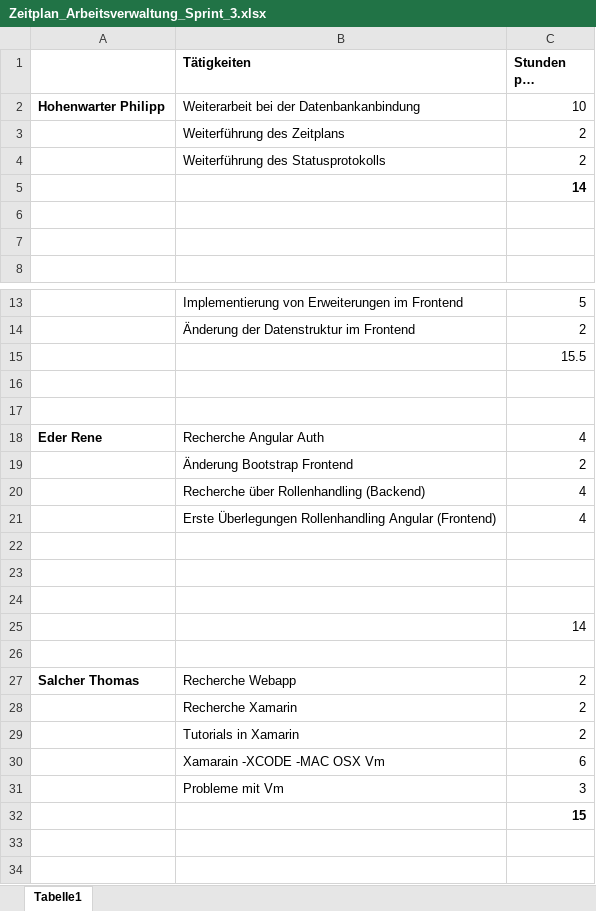
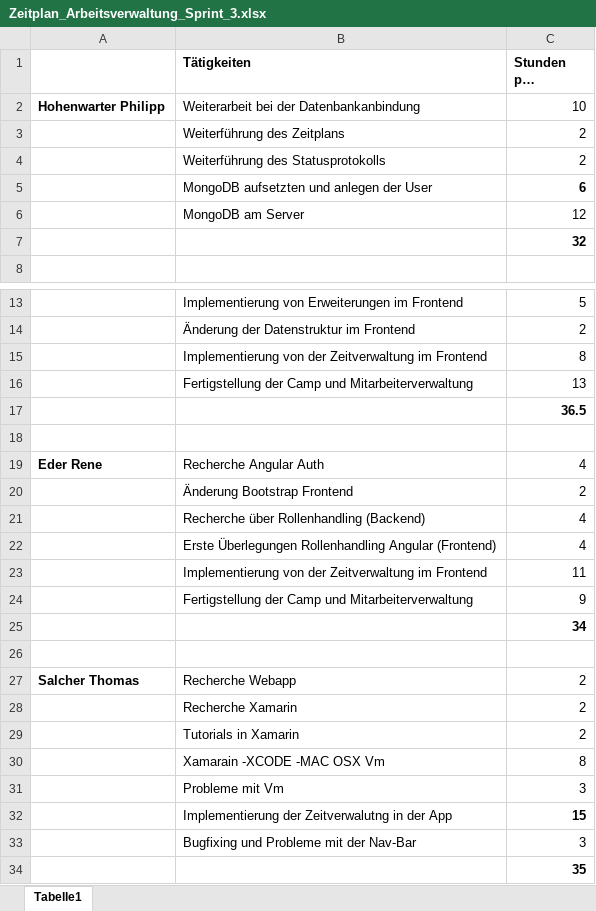
Before and after one commit to EderRene/Arbeitszeitverwaltung_Sportcamp_Salcher, an Excel workbook: Protokolle/Zeitplan_Arbeitsverwaltung_Sprint_3.xlsx, sheet Tabelle1, drawn as a sheet; only a part is shown, gaps mark what is left out; long unchanged cells end in …; values as stored, in another font and other column widths than the file's, no borders; removed rows and columns are numbered as before the commit, all else as after; the diff names each change by its address in the sheet, - before the commit and + after, or states it on an @@ line.

Commit message:
Update Zeitverwaltung

```diff
--- a/Protokolle/Zeitplan_Arbeitsverwaltung_Sprint_3.xlsx (sheet Tabelle1)
+++ b/Protokolle/Zeitplan_Arbeitsverwaltung_Sprint_3.xlsx (sheet Tabelle1)
+row 5:  | MongoDB aufsetzten und anlegen der User | 6
+row 6:  | MongoDB am Server | 12
-C7 (Stunden pro Tätigkeit): 14
+C7 (Stunden pro Tätigkeit): 32
-row 6: (empty)
-row 7: (empty)
+row 15:  | Implementierung von der Zeitverwaltung im Frontend | 8
+row 16:  | Fertigstellung der Camp und Mitarbeiterverwaltung | 13
-C17 (Stunden pro Tätigkeit): 15.5
+C17 (Stunden pro Tätigkeit): 36.5
-C17 bold: off
+C17 bold: on
-row 16: (empty)
-row 23: (empty)
+row 23:  | Implementierung von der Zeitverwaltung im Frontend | 11
-row 24: (empty)
+row 24:  | Fertigstellung der Camp und Mitarbeiterverwaltung | 9
-row 24: (empty)
-C25 (Stunden pro Tätigkeit): 14
+C25 (Stunden pro Tätigkeit): 34
-C25 bold: off
+C25 bold: on
-C30 (Stunden pro Tätigkeit): 6
+C30 (Stunden pro Tätigkeit): 8
+row 32:  | Implementierung der Zeitverwalutng in der App | 15
+row 33:  | Bugfixing und Probleme mit der Nav-Bar | 3
-C34 (Stunden pro Tätigkeit): 15
+C34 (Stunden pro Tätigkeit): 35
```
